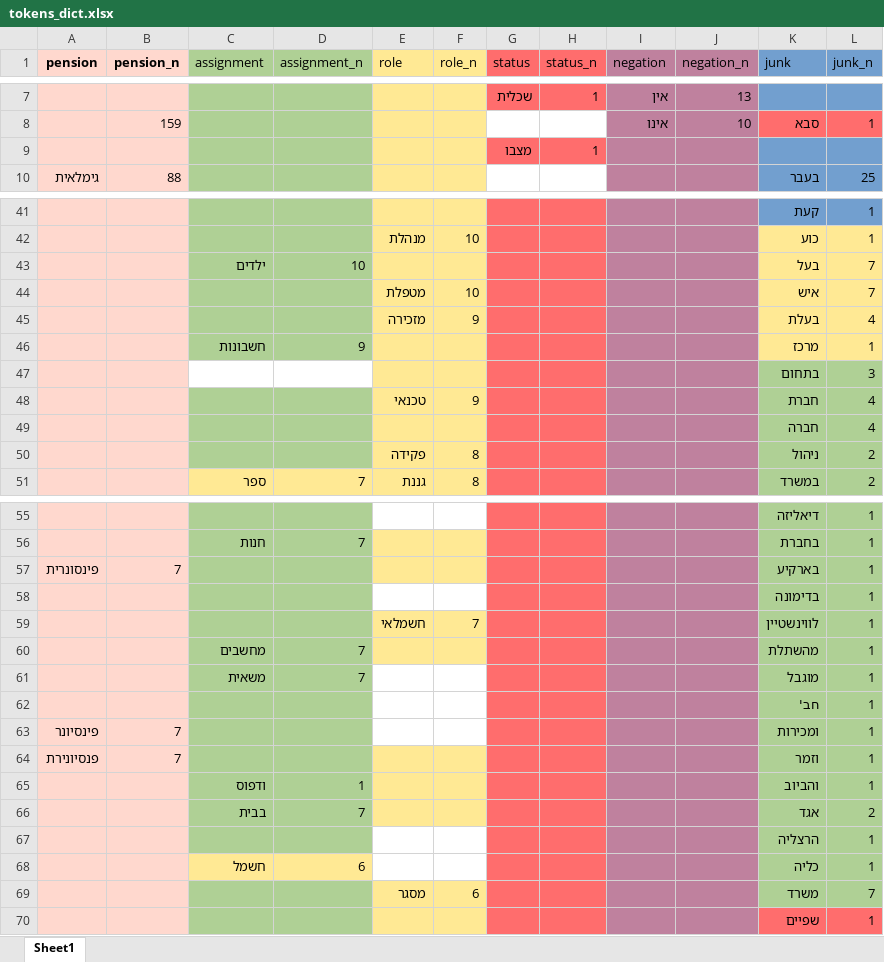
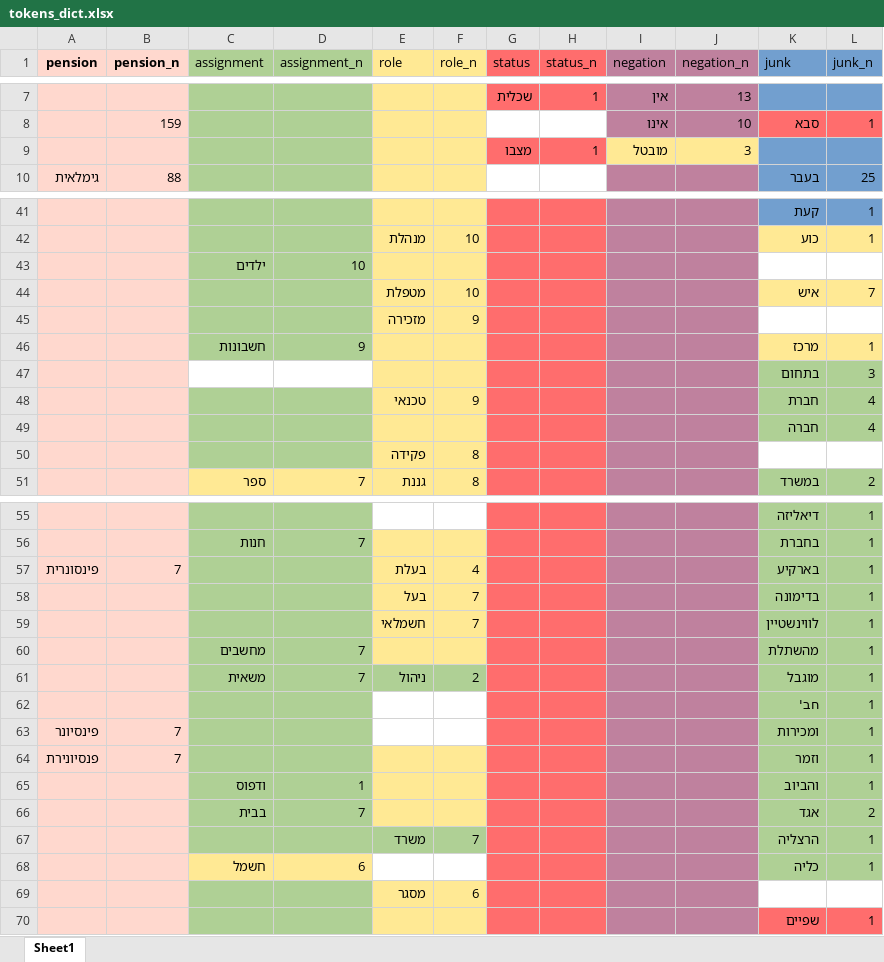
Before and after one commit to RyanWri/data-science2-lab-final-project, an Excel workbook: src/team_4/tokens_dict.xlsx, sheet Sheet1, drawn as a sheet; only a part is shown, gaps mark what is left out; values as stored, in another font and other column widths than the file's, no borders; the diff covers the shown part only; the diff names each change by its address in the sheet, - before the commit and + after, or states it on an @@ line.

```diff
--- a/src/team_4/tokens_dict.xlsx (sheet Sheet1)
+++ b/src/team_4/tokens_dict.xlsx (sheet Sheet1)
-I9 (negation): (empty)
+I9 (negation): מובטל
-I9:J9 fill: #BF819E
+I9:J9 fill: #FFE994
-J9 (negation_n): (empty)
+J9 (negation_n): 3
-K43 (junk): בעל
+K43 (junk): (empty)
-K43:L43 fill: #FFE994
+K43:L43 fill: none
-L43 (junk_n): 7
+L43 (junk_n): (empty)
-K45 (junk): בעלת
+K45 (junk): (empty)
-K45:L45 fill: #FFE994
+K45:L45 fill: none
-L45 (junk_n): 4
+L45 (junk_n): (empty)
-K50 (junk): ניהול
+K50 (junk): (empty)
-K50:L50 fill: #AFD095
+K50:L50 fill: none
-L50 (junk_n): 2
+L50 (junk_n): (empty)
-E57 (role): (empty)
+E57 (role): בעלת
-F57 (role_n): (empty)
+F57 (role_n): 4
-E58 (role): (empty)
+E58 (role): בעל
-E58:F58 fill: none
+E58:F58 fill: #FFE994
-F58 (role_n): (empty)
+F58 (role_n): 7
-E61 (role): (empty)
+E61 (role): ניהול
-E61:F61 fill: none
+E61:F61 fill: #AFD095
-F61 (role_n): (empty)
+F61 (role_n): 2
-E67 (role): (empty)
+E67 (role): משרד
-E67:F67 fill: none
+E67:F67 fill: #AFD095
-F67 (role_n): (empty)
+F67 (role_n): 7
-K69 (junk): משרד
+K69 (junk): (empty)
-K69:L69 fill: #AFD095
+K69:L69 fill: none
-L69 (junk_n): 7
+L69 (junk_n): (empty)
```
Also changed, not shown: 3 edited cells and cell formats elsewhere in this sheet, 3 other files.
